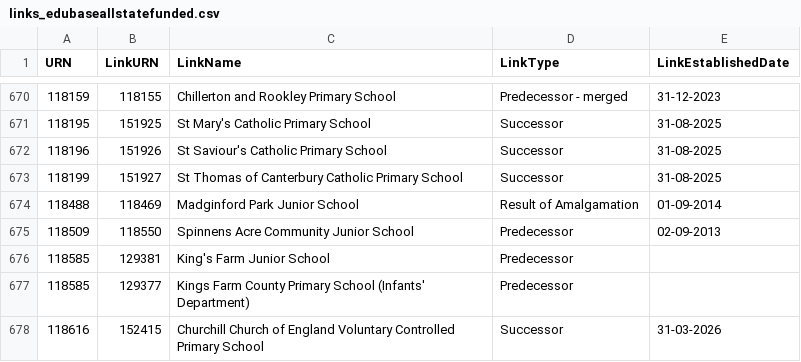
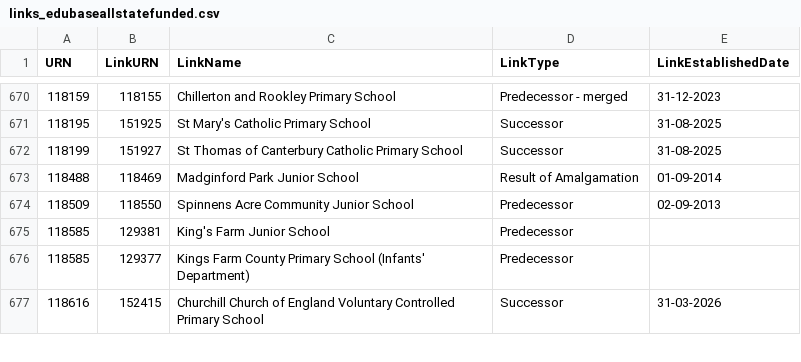
Before and after one commit to RogerHowellDfE/gias-data, a CSV file: data/links_edubaseallstatefunded.csv, drawn as a sheet; only a part is shown, gaps mark what is left out.

```diff
--- a/data/links_edubaseallstatefunded.csv
+++ b/data/links_edubaseallstatefunded.csv
@@ -671,3 +671,2 @@
 118195,151925,"St Mary's Catholic Primary School","Successor","31-08-2025"
-118196,151926,"St Saviour's Catholic Primary School","Successor","31-08-2025"
 118199,151927,"St Thomas of Canterbury Catholic Primary School","Successor","31-08-2025"
```
Also changed, not shown: 3 other files.
